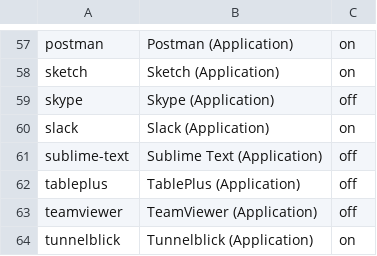
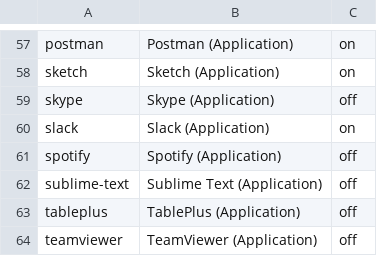
Before and after one commit to eXolnet/exolnet-macos-toolbox, a CSV file: data/preferences/applications.csv, drawn as a sheet; only a part is shown, gaps mark what is left out; the shorter side is filled out with more unchanged rows.

Commit message:
Add spotify application

```diff
--- a/data/preferences/applications.csv
+++ b/data/preferences/applications.csv
@@ -60,2 +60,3 @@ skype,Skype (Application),off
 slack,Slack (Application),on
+spotify,Spotify (Application),off
 sublime-text,Sublime Text (Application),off
```
